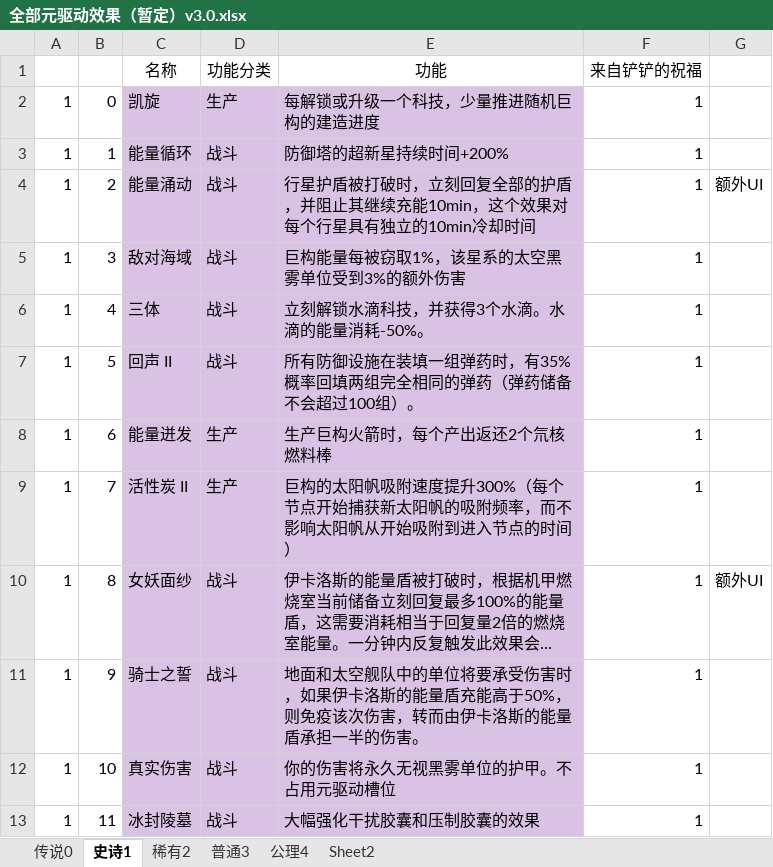
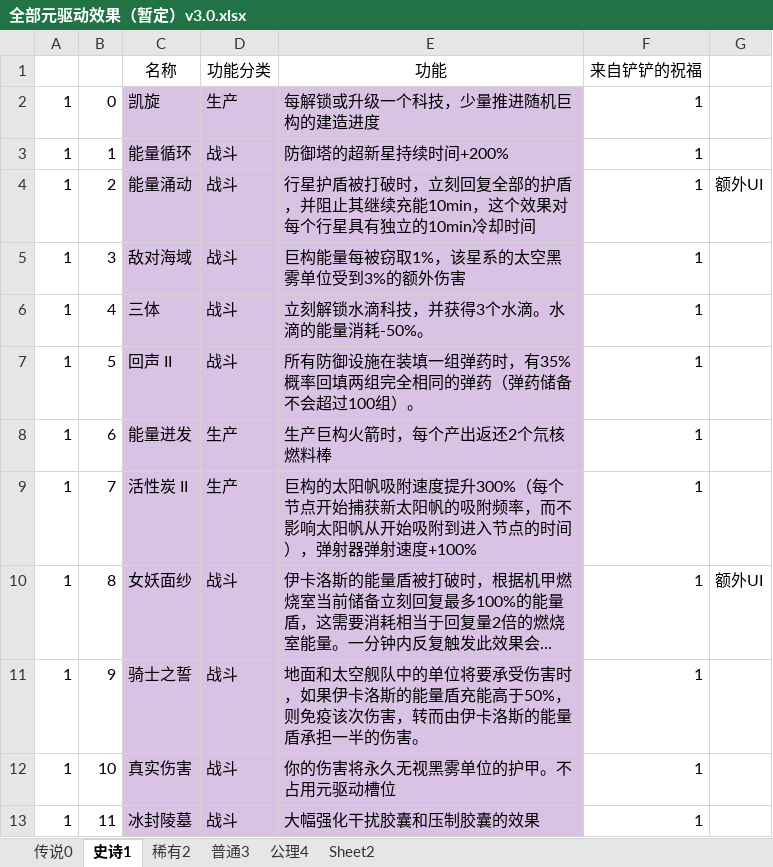
Before and after one commit to jinxOAO/DSP_Battle, an Excel workbook: 全部元驱动效果（暂定）v3.0.xlsx, sheet 史诗1, drawn as a sheet; only a part is shown; long unchanged cells end in …; values as stored, in another font and other column widths than the file's, no borders; the diff names each change by its address in the sheet, - before the commit and + after, or states it on an @@ line.

```diff
--- a/全部元驱动效果（暂定）v3.0.xlsx (sheet 史诗1)
+++ b/全部元驱动效果（暂定）v3.0.xlsx (sheet 史诗1)
-E9 (功能): …的时间）
+E9 (功能): …的时间），弹射器弹射速度+100%
```
Also changed, not shown: 12 other files.
